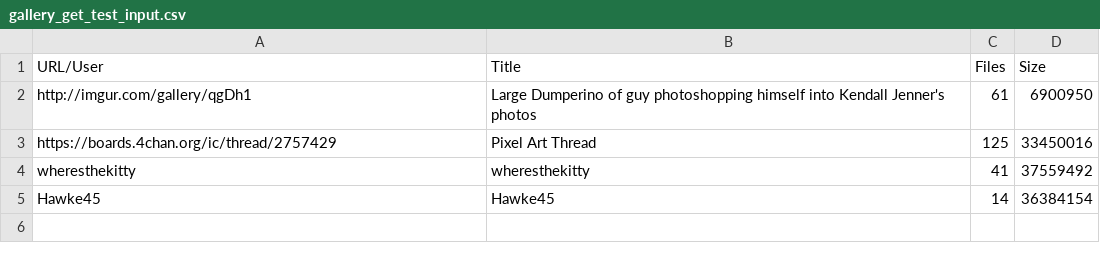
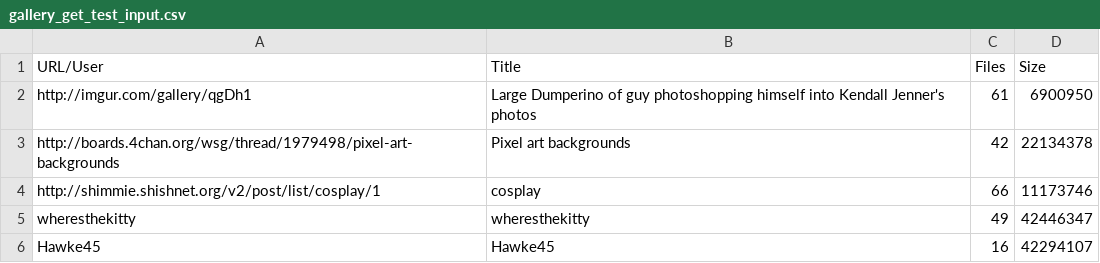
Before and after one commit to regosen/gallery_get, a CSV file: gallery_get_test_input.csv, drawn as a sheet.

Commit message:
update test input galleries

```diff
--- a/gallery_get_test_input.csv
+++ b/gallery_get_test_input.csv
@@ -2,4 +2,5 @@ URL/User,Title,Files,Size
 http://imgur.com/gallery/qgDh1,Large Dumperino of guy photoshopping himself into Kendall Jenner's photos,61,6900950
-https://boards.4chan.org/ic/thread/2757429,Pixel Art Thread,125,33450016
-wheresthekitty,wheresthekitty,41,37559492
-Hawke45,Hawke45,14,36384154
+http://boards.4chan.org/wsg/thread/1979498/pixel-art-backgrounds,Pixel art backgrounds,42,22134378
+http://shimmie.shishnet.org/v2/post/list/cosplay/1,cosplay,66,11173746
+wheresthekitty,wheresthekitty,49,42446347
+Hawke45,Hawke45,16,42294107
```
